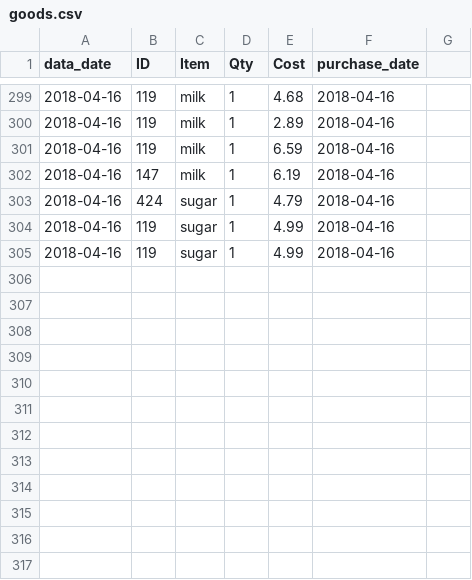
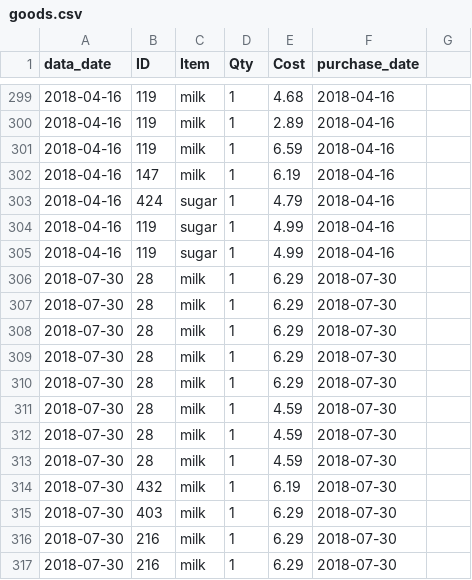
Before and after one commit to lmguzman/CoffeeCoop, a CSV file: coffee_database/goods.csv, drawn as a sheet; only a part is shown, gaps mark what is left out; the diff names each change by its address in the sheet, - before the commit and + after, or states it on an @@ line.

```diff
--- a/coffee_database/goods.csv
+++ b/coffee_database/goods.csv
+row 306: 2018-07-30 | 28 | milk | 1 | 6.29 | 2018-07-30
+row 307: 2018-07-30 | 28 | milk | 1 | 6.29 | 2018-07-30
+row 308: 2018-07-30 | 28 | milk | 1 | 6.29 | 2018-07-30
+row 309: 2018-07-30 | 28 | milk | 1 | 6.29 | 2018-07-30
+row 310: 2018-07-30 | 28 | milk | 1 | 6.29 | 2018-07-30
+row 311: 2018-07-30 | 28 | milk | 1 | 4.59 | 2018-07-30
+row 312: 2018-07-30 | 28 | milk | 1 | 4.59 | 2018-07-30
+row 313: 2018-07-30 | 28 | milk | 1 | 4.59 | 2018-07-30
+row 314: 2018-07-30 | 432 | milk | 1 | 6.19 | 2018-07-30
+row 315: 2018-07-30 | 403 | milk | 1 | 6.29 | 2018-07-30
+row 316: 2018-07-30 | 216 | milk | 1 | 6.29 | 2018-07-30
+row 317: 2018-07-30 | 216 | milk | 1 | 6.29 | 2018-07-30
```
Also changed, not shown: coffee_database/consumption.csv, coffee_database/info.csv, 5 other files.
